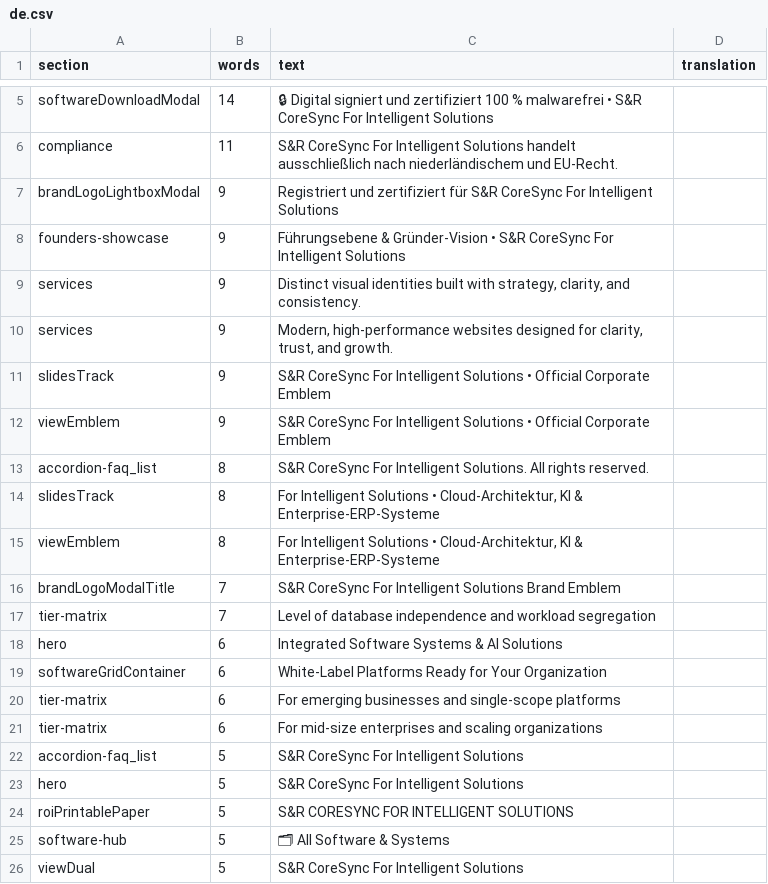
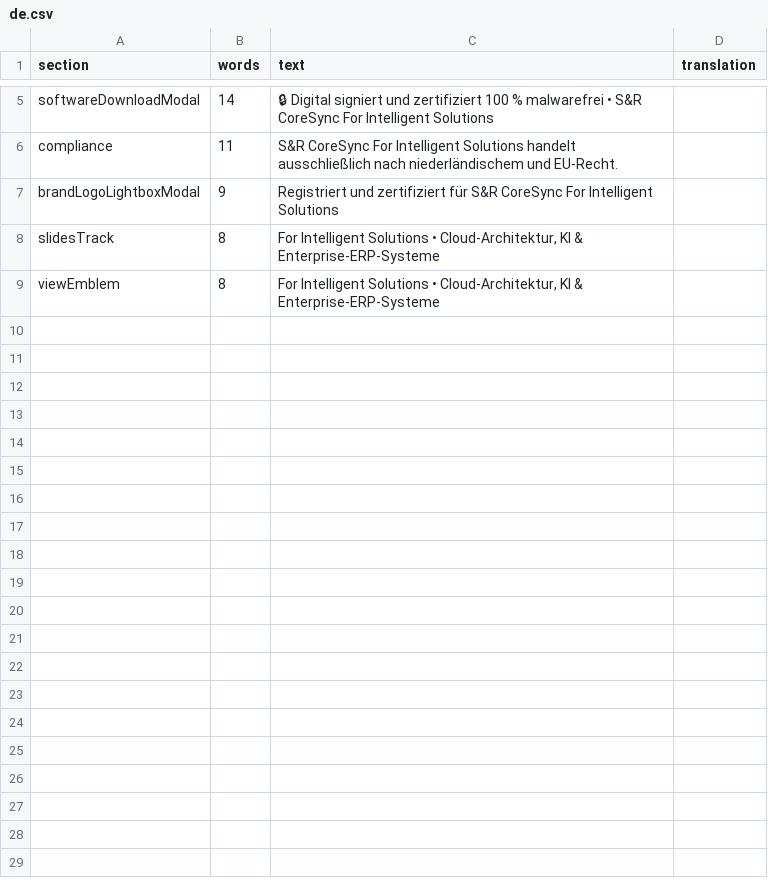
Before and after one commit to S-R-CoreSync/SR-CoreSync-For-Intelgent-Solutions, a CSV file: docs/i18n-en/de.csv, drawn as a sheet; only a part is shown, gaps mark what is left out; the diff names each change by its address in the sheet, - before the commit and + after, or states it on an @@ line.

Commit message:
fix(i18n): brand tokens inside a sentence no longer count as English prose
de and nl read 8 and 11 blocks that were already translated - they only contained the brand plus a word like Enterprise or AI. With the brand stripped before counting, the number finally means what it says.

```diff
--- a/docs/i18n-en/de.csv
+++ b/docs/i18n-en/de.csv
-row 8: founders-showcase | 9 | Führungsebene & Gründer-Vision • S&R CoreSync For Intelligent Solutions
-row 9: services | 9 | Distinct visual identities built with strategy, clarity, and consistency.
-row 10: services | 9 | Modern, high-performance websites designed for clarity, trust, and growth.
-row 11: slidesTrack | 9 | S&R CoreSync For Intelligent Solutions • Official Corporate Emblem
-row 12: viewEmblem | 9 | S&R CoreSync For Intelligent Solutions • Official Corporate Emblem
-row 13: accordion-faq_list | 8 | S&R CoreSync For Intelligent Solutions. All rights reserved.
-row 16: brandLogoModalTitle | 7 | S&R CoreSync For Intelligent Solutions Brand Emblem
-row 17: tier-matrix | 7 | Level of database independence and workload segregation
-row 18: hero | 6 | Integrated Software Systems & AI Solutions
-row 19: softwareGridContainer | 6 | White-Label Platforms Ready for Your Organization
-row 20: tier-matrix | 6 | For emerging businesses and single-scope platforms
-row 21: tier-matrix | 6 | For mid-size enterprises and scaling organizations
-row 22: accordion-faq_list | 5 | S&R CoreSync For Intelligent Solutions
-row 23: hero | 5 | S&R CoreSync For Intelligent Solutions
-row 24: roiPrintablePaper | 5 | S&R CORESYNC FOR INTELLIGENT SOLUTIONS
-row 25: software-hub | 5 | 🗂 All Software & Systems
-row 26: viewDual | 5 | S&R CoreSync For Intelligent Solutions
```
Also changed, not shown: docs/i18n-en/nl.csv, 1 other file.
